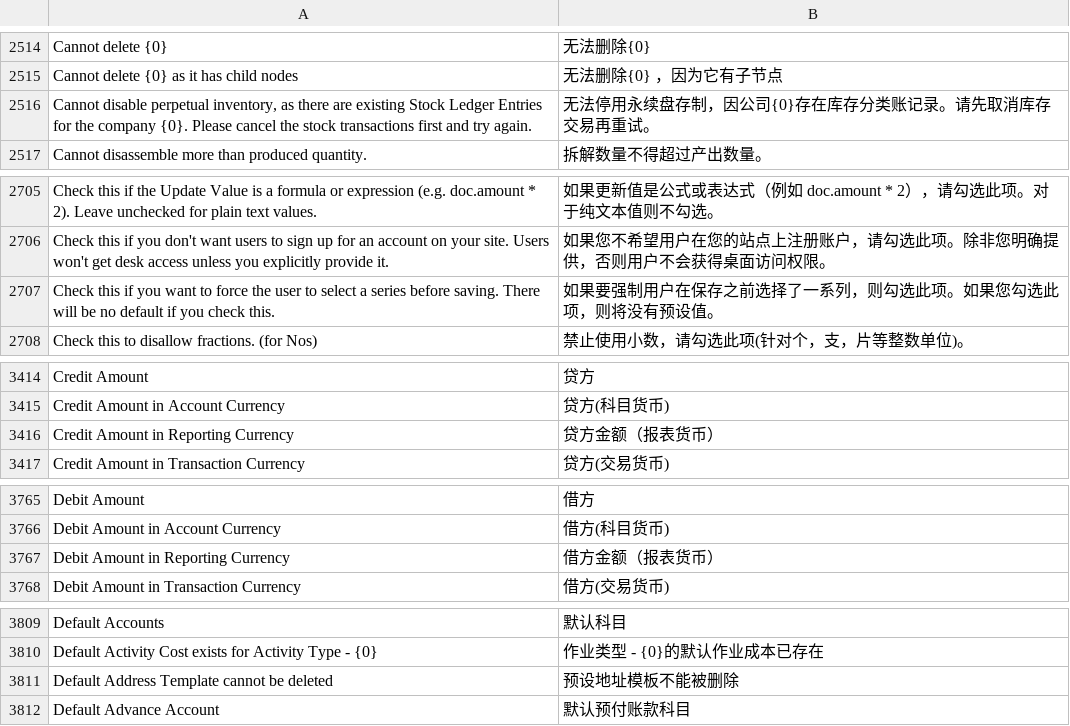
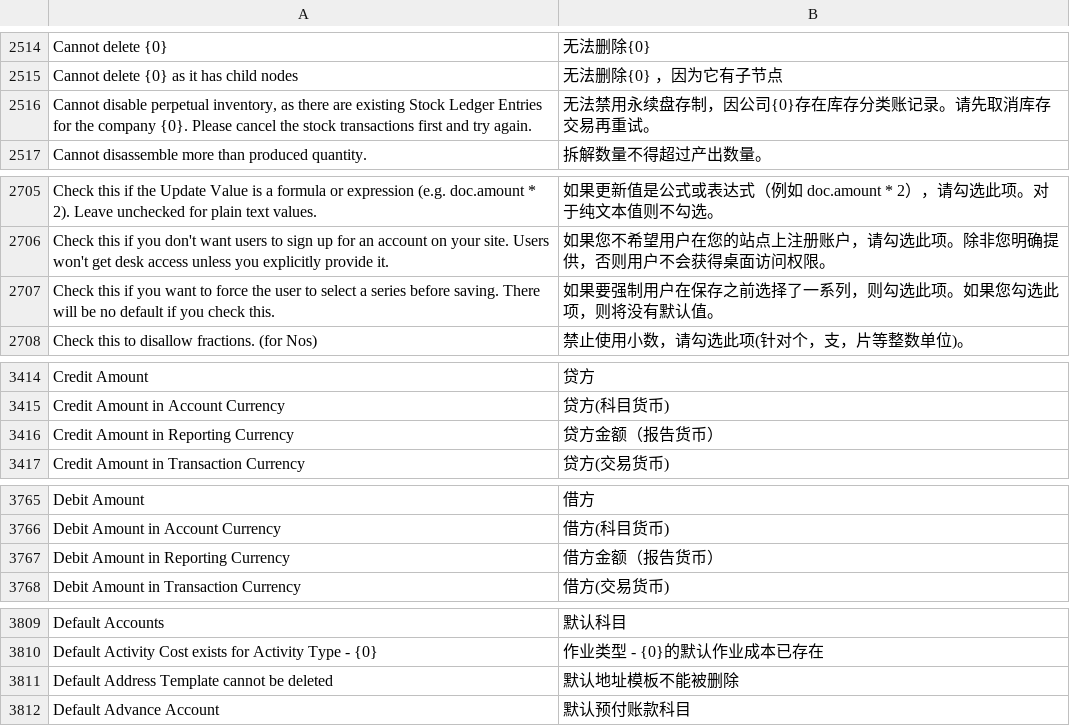
Before and after one commit to 534627605/custom_translations, a CSV file: custom_translations/translations/zh.csv, drawn as a sheet; only a part is shown, gaps mark what is left out; the diff covers the shown part only.

```diff
--- a/custom_translations/translations/zh.csv
+++ b/custom_translations/translations/zh.csv
@@ -2515,3 +2515,3 @@ Cannot delete {0},无法删除{0}
 Cannot delete {0} as it has child nodes,无法删除{0} ，因为它有子节点
-"Cannot disable perpetual inventory, as there are existing Stock Ledger Entries for the company {0}. Please cancel the stock transactions first and try again.",无法停用永续盘存制，因公司{0}存在库存分类账记录。请先取消库存交易再重试。
+"Cannot disable perpetual inventory, as there are existing Stock Ledger Entries for the company {0}. Please cancel the stock transactions first and try again.",无法禁用永续盘存制，因公司{0}存在库存分类账记录。请先取消库存交易再重试。
 Cannot disassemble more than produced quantity.,拆解数量不得超过产出数量。
@@ -2706,3 +2706,3 @@ Check this if the Update Value is a formula or expression (e.g. doc.amount * 2).
 Check this if you don't want users to sign up for an account on your site. Users won't get desk access unless you explicitly provide it.,如果您不希望用户在您的站点上注册账户，请勾选此项。除非您明确提供，否则用户不会获得桌面访问权限。
-Check this if you want to force the user to select a series before saving. There will be no default if you check this.,如果要强制用户在保存之前选择了一系列，则勾选此项。如果您勾选此项，则将没有预设值。
+Check this if you want to force the user to select a series before saving. There will be no default if you check this.,如果要强制用户在保存之前选择了一系列，则勾选此项。如果您勾选此项，则将没有默认值。
 Check this to disallow fractions. (for Nos),禁止使用小数，请勾选此项(针对个，支，片等整数单位)。
@@ -3415,3 +3415,3 @@ Credit Amount,贷方
 Credit Amount in Account Currency,贷方(科目货币)
-Credit Amount in Reporting Currency,贷方金额（报表货币）
+Credit Amount in Reporting Currency,贷方金额（报告货币）
 Credit Amount in Transaction Currency,贷方(交易货币)
@@ -3766,3 +3766,3 @@ Debit Amount,借方
 Debit Amount in Account Currency,借方(科目货币)
-Debit Amount in Reporting Currency,借方金额（报表货币）
+Debit Amount in Reporting Currency,借方金额（报告货币）
 Debit Amount in Transaction Currency,借方(交易货币)
@@ -3810,3 +3810,3 @@ Default Accounts,默认科目
 Default Activity Cost exists for Activity Type - {0},作业类型 -  {0}的默认作业成本已存在
-Default Address Template cannot be deleted,预设地址模板不能被删除
+Default Address Template cannot be deleted,默认地址模板不能被删除
 Default Advance Account,默认预付账款科目
```
Also changed, not shown: 63 edited cells elsewhere in this file, 1 other file.
